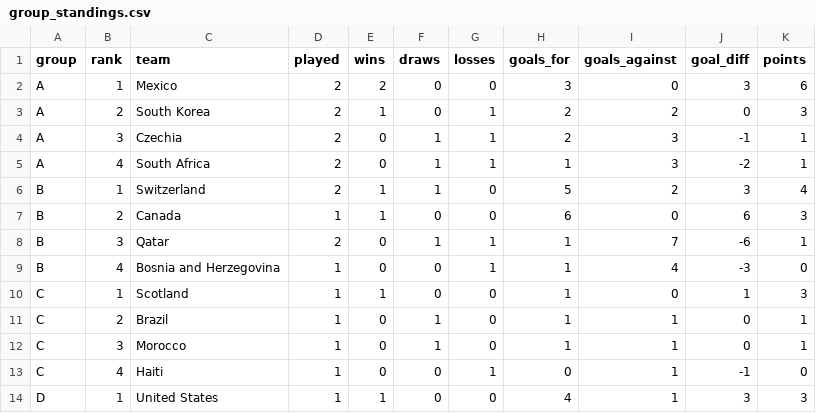
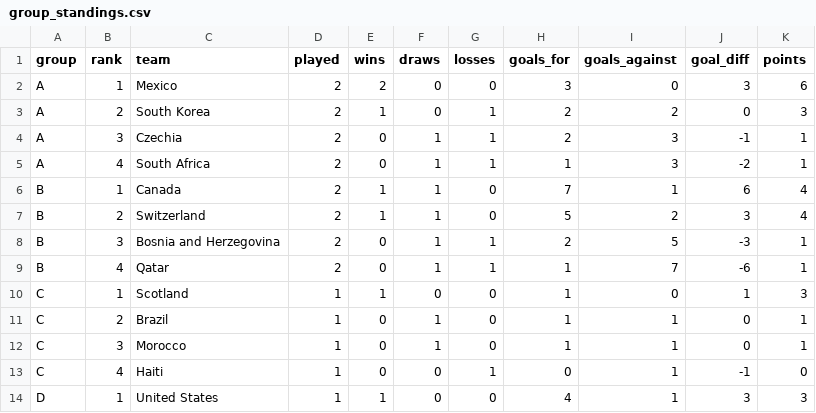
Before and after one commit to ieuyar/WC26, a CSV file: simulation_output/group_standings.csv, drawn as a sheet; only a part is shown.

```diff
--- a/simulation_output/group_standings.csv
+++ b/simulation_output/group_standings.csv
@@ -5,6 +5,6 @@ A,3,Czechia,2,0,1,1,2,3,-1,1
 A,4,South Africa,2,0,1,1,1,3,-2,1
-B,1,Switzerland,2,1,1,0,5,2,3,4
-B,2,Canada,1,1,0,0,6,0,6,3
-B,3,Qatar,2,0,1,1,1,7,-6,1
-B,4,Bosnia and Herzegovina,1,0,0,1,1,4,-3,0
+B,1,Canada,2,1,1,0,7,1,6,4
+B,2,Switzerland,2,1,1,0,5,2,3,4
+B,3,Bosnia and Herzegovina,2,0,1,1,2,5,-3,1
+B,4,Qatar,2,0,1,1,1,7,-6,1
 C,1,Scotland,1,1,0,0,1,0,1,3
```
Also changed, not shown: live_results.csv, simulation_output/engine_scenarios.csv, 5 other files.
